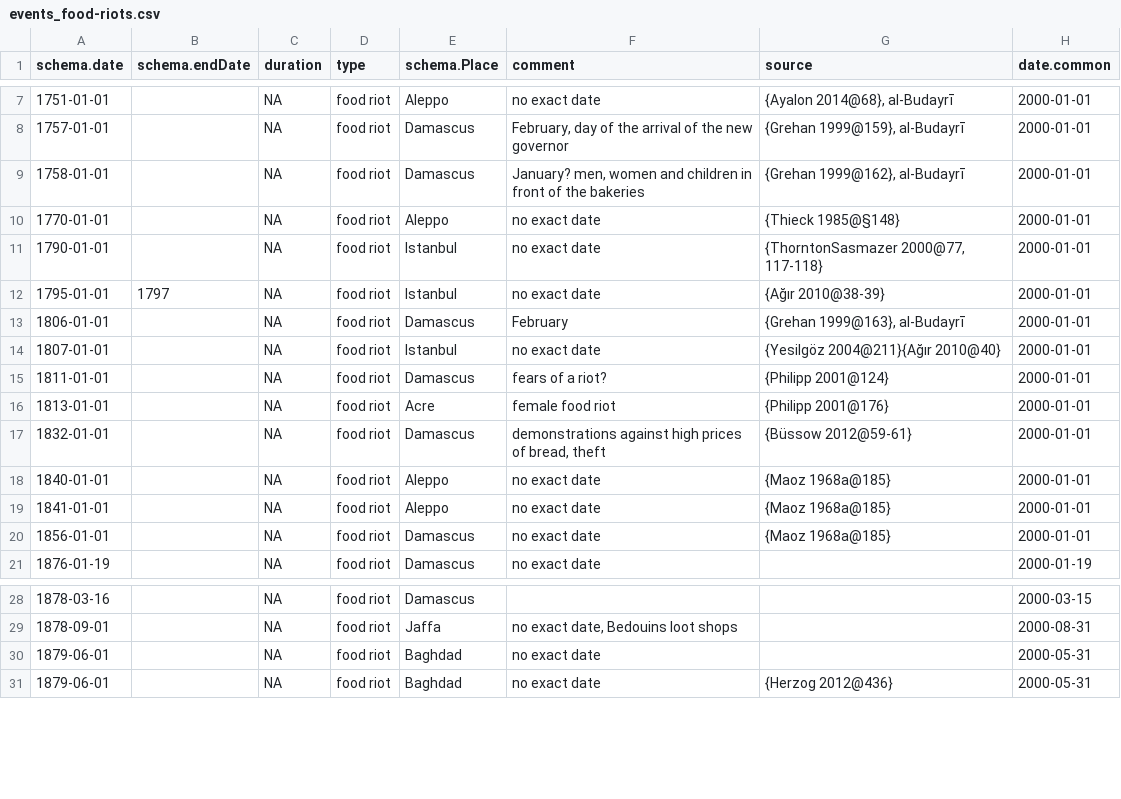
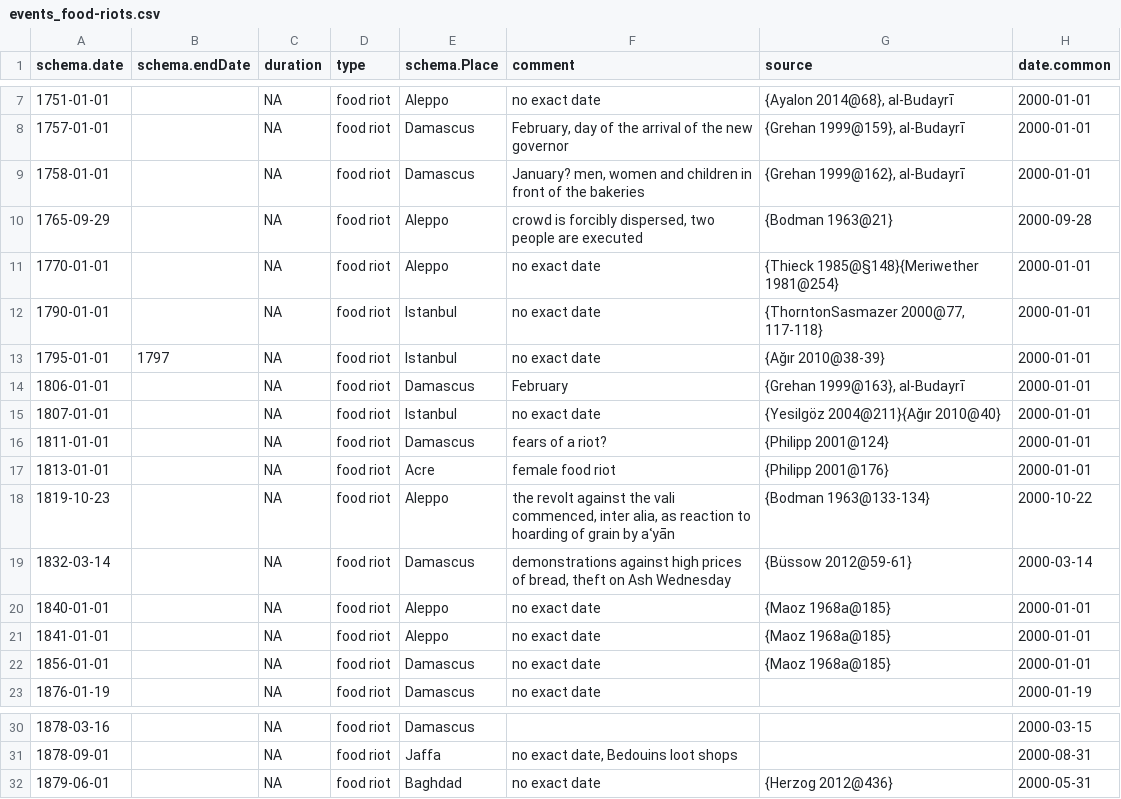
Before and after one commit to tillgrallert/food-riots_data, a CSV file: csv/summary/events_food-riots.csv, drawn as a sheet; only a part is shown, gaps mark what is left out.

```diff
--- a/csv/summary/events_food-riots.csv
+++ b/csv/summary/events_food-riots.csv
@@ -9,3 +9,4 @@
 1758-01-01,"",NA,"food riot","Damascus","January? men, women and children in front of the bakeries","{Grehan 1999@162}, al-Budayrī",2000-01-01
-1770-01-01,"",NA,"food riot","Aleppo","no exact date","{Thieck 1985@§148}",2000-01-01
+1765-09-29,"",NA,"food riot","Aleppo","crowd is forcibly dispersed, two people are executed","{Bodman 1963@21}",2000-09-28
+1770-01-01,"",NA,"food riot","Aleppo","no exact date","{Thieck 1985@§148}{Meriwether 1981@254}",2000-01-01
 1790-01-01,"",NA,"food riot","Istanbul","no exact date","{ThorntonSasmazer 2000@77, 117-118}",2000-01-01
@@ -16,3 +17,4 @@
 1813-01-01,"",NA,"food riot","Acre","female food riot","{Philipp 2001@176}",2000-01-01
-1832-01-01,"",NA,"food riot","Damascus","demonstrations against high prices of bread, theft","{Büssow 2012@59-61} ",2000-01-01
+1819-10-23,"",NA,"food riot","Aleppo","the revolt against the vali commenced, inter alia, as reaction to hoarding of grain by aʿyān","{Bodman 1963@133-134}",2000-10-22
+1832-03-14,"",NA,"food riot","Damascus","demonstrations against high prices of bread, theft on Ash Wednesday","{Büssow 2012@59-61} ",2000-03-14
 1840-01-01,"",NA,"food riot","Aleppo","no exact date","{Maoz 1968a@185}",2000-01-01
@@ -29,3 +31,2 @@
 1878-09-01,"",NA,"food riot","Jaffa"," no exact date, Bedouins loot shops","",2000-08-31
-1879-06-01,"",NA,"food riot","Baghdad"," no exact date","",2000-05-31
 1879-06-01,"",NA,"food riot","Baghdad","no exact date","{Herzog 2012@436}",2000-05-31
```
Also changed, not shown: csv/events.csv, csv/summary/events_famines.csv, 4 other files.
